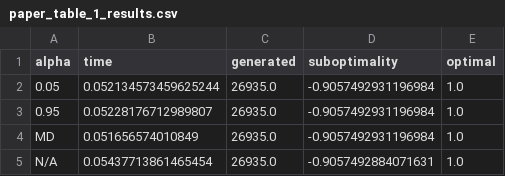
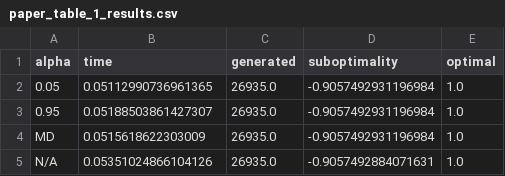
Before and after one commit to liamculligan/ai_reproducibility_assignment, a CSV file: paper_table_1_results.csv, drawn as a sheet.

```diff
--- a/paper_table_1_results.csv
+++ b/paper_table_1_results.csv
@@ -1,5 +1,5 @@
 alpha,time,generated,suboptimality,optimal
-0.05,0.052134573459625244,26935.0,-0.9057492931196984,1.0
-0.95,0.05228176712989807,26935.0,-0.9057492931196984,1.0
-MD,0.051656574010849,26935.0,-0.9057492931196984,1.0
-N/A,0.05437713861465454,26935.0,-0.9057492884071631,1.0
+0.05,0.05112990736961365,26935.0,-0.9057492931196984,1.0
+0.95,0.05188503861427307,26935.0,-0.9057492931196984,1.0
+MD,0.0515618622303009,26935.0,-0.9057492931196984,1.0
+N/A,0.05351024866104126,26935.0,-0.9057492884071631,1.0
```
Also changed, not shown: 26 other files.
